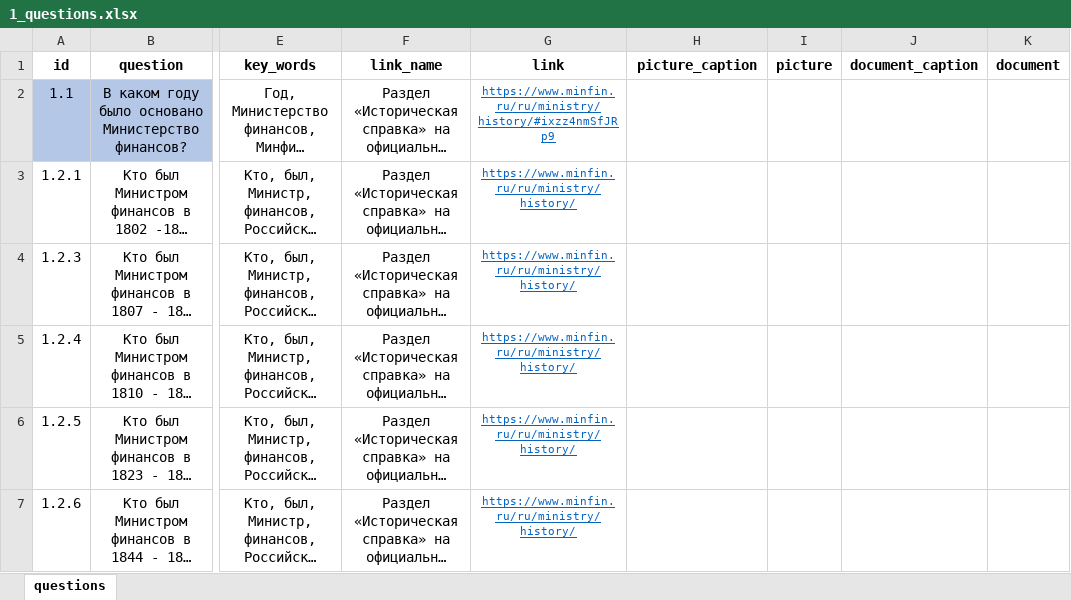
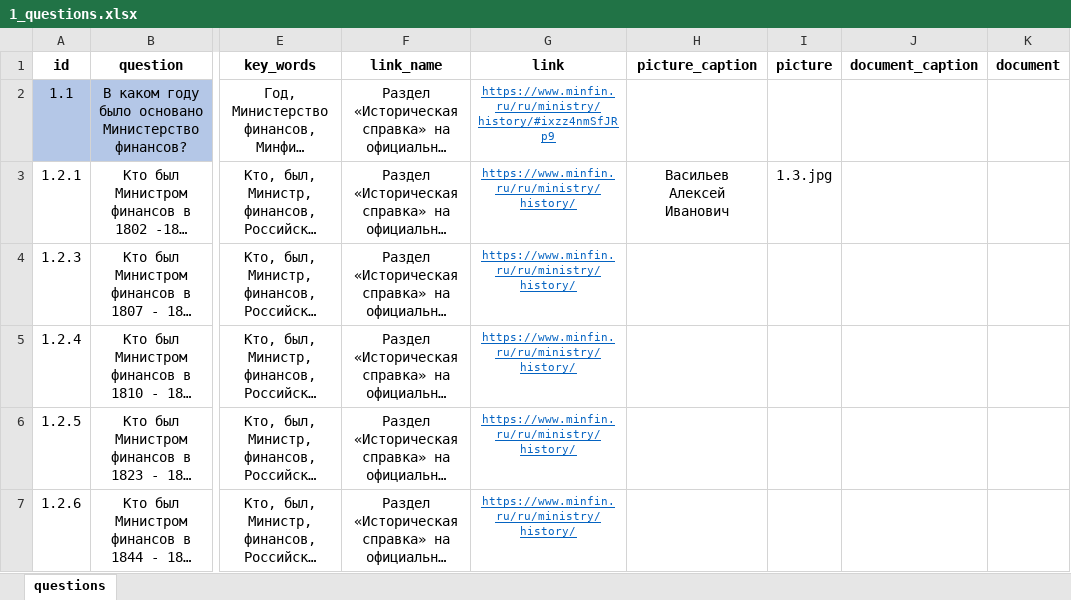
Before and after one commit to skor98/Datatron, an Excel workbook: data/minfin/1_questions.xlsx, sheet questions, drawn as a sheet; only a part is shown, gaps mark what is left out; long unchanged cells end in …; values as stored, in another font and other column widths than the file's, no borders; the diff covers the shown part only; the diff names each change by its address in the sheet, - before the commit and + after, or states it on an @@ line.

```diff
--- a/data/minfin/1_questions.xlsx (sheet questions)
+++ b/data/minfin/1_questions.xlsx (sheet questions)
-H3 (picture_caption): (empty)
+H3 (picture_caption): Васильев Алексей Иванович
-I3 (picture): (empty)
+I3 (picture): 1.3.jpg
```
Also changed, not shown: 3 edited cells elsewhere in this sheet, data/minfin/7_questions.xlsx, 3 other files.
